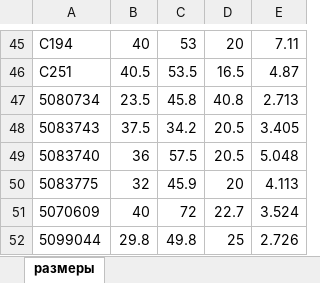
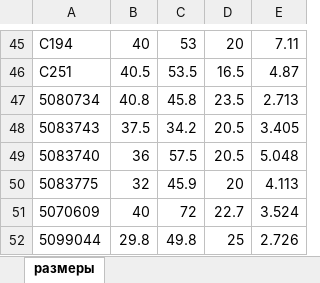
Before and after one commit to exeD1n/gg, an Excel workbook: размеры.xlsx, sheet размеры, drawn as a sheet; only a part is shown, gaps mark what is left out; values as stored, in another font and other column widths than the file's, no borders; the diff names each change by its address in the sheet, - before the commit and + after, or states it on an @@ line.

```diff
--- a/размеры.xlsx (sheet размеры)
+++ b/размеры.xlsx (sheet размеры)
-B47: 23.5
+B47: 40.8
-D47: 40.8
+D47: 23.5
```
